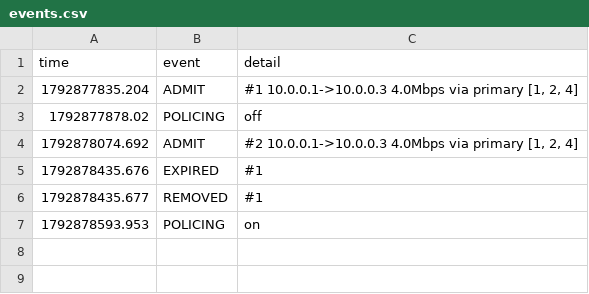
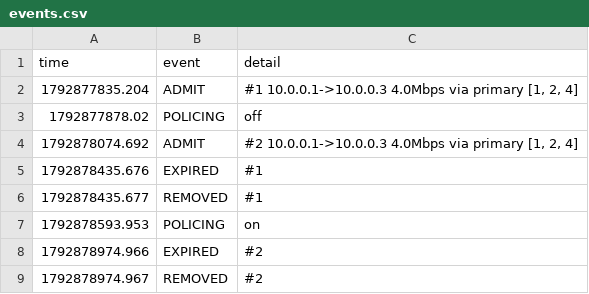
Before and after one commit to ichigo-cpu/sdn-reservation, a CSV file: results/events.csv, drawn as a sheet; the diff names each change by its address in the sheet, - before the commit and + after, or states it on an @@ line.

```diff
--- a/results/events.csv
+++ b/results/events.csv
+row 8: 1792878974.966 | EXPIRED | #2
+row 9: 1792878974.967 | REMOVED | #2
```
Also changed, not shown: 1 other file.
